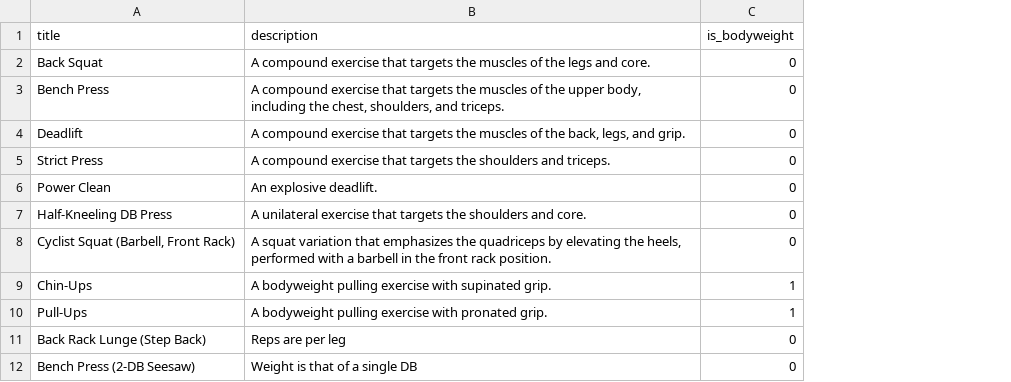
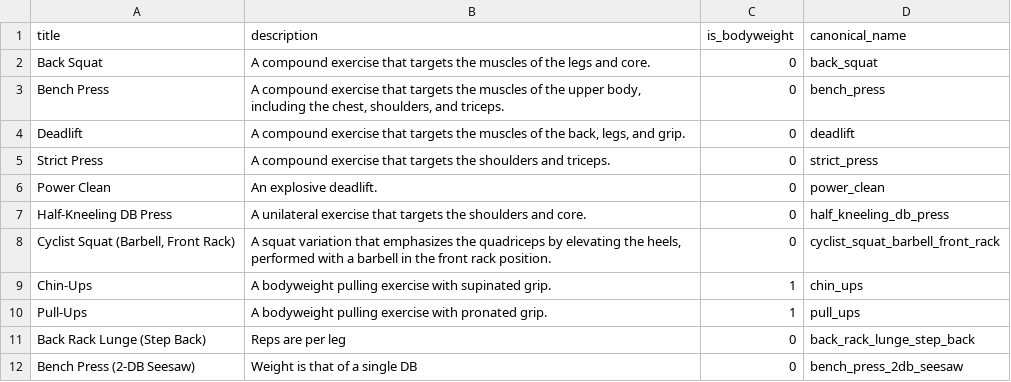
Before and after one commit to mauzeh/squirby, a CSV file: database/seeders/csv/exercises_from_real_world.csv, drawn as a sheet; only a part is shown; the diff names each change by its address in the sheet, - before the commit and + after, or states it on an @@ line.

Commit message:
Implement canonical name support for exercise synchronization
- Add canonical_name column to exercises and exercise_intelligence tables
- Update Exercise and ExerciseIntelligence models with canonical_name in fillable
- Modify CSV data to include canonical names for all exercises
- Update GlobalExercisesSeeder to read and populate canonical_name from CSV
- Update ExerciseIntelligenceSeeder to use canonical names for exercise matching
- Modify SyncExerciseIntelligence command to prioritize canonical_name lookups
- Update exercise_intelligence_data.json to use canonical names as keys

```diff
--- a/database/seeders/csv/exercises_from_real_world.csv
+++ b/database/seeders/csv/exercises_from_real_world.csv
+column D (canonical_name), rows 2-12: back_squat | bench_press | deadlift | strict_press | power_clean | half_kneeling_db_press | cyclist_squat_barbell_front_rack | chin_ups | pull_ups | back_rack_lunge_step_back | bench_press_2db_seesaw
```
Also changed, not shown: 11 other files.
